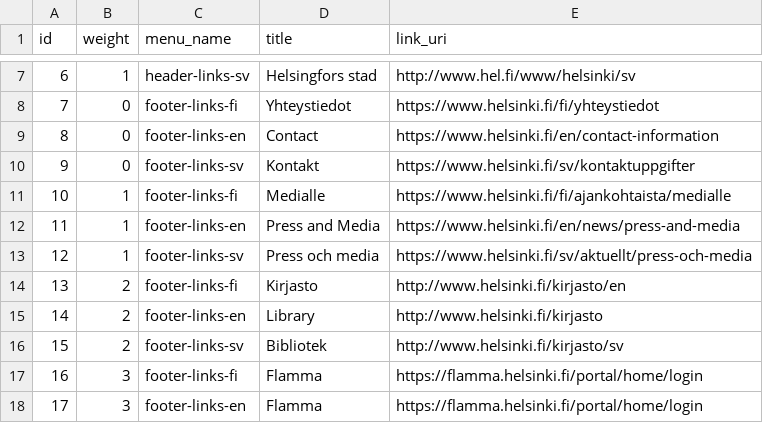
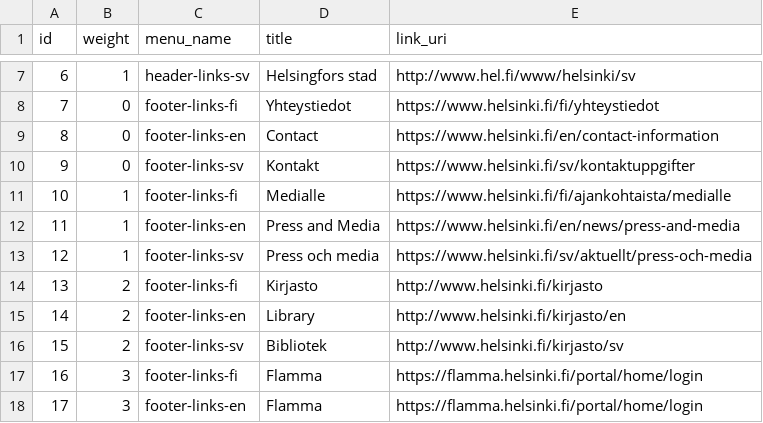
Before and after one commit to UH-StudentServices/student_guide, a CSV file: modules/uhsg_migrate/artifacts/menu_links.csv, drawn as a sheet; only a part is shown, gaps mark what is left out.

Commit message:
HUB-148: Minor fix for the library footer link URL.

```diff
--- a/modules/uhsg_migrate/artifacts/menu_links.csv
+++ b/modules/uhsg_migrate/artifacts/menu_links.csv
@@ -13,4 +13,4 @@ id,weight,menu_name,title,link_uri
 12,1,footer-links-sv,Press och media,https://www.helsinki.fi/sv/aktuellt/press-och-media
-13,2,footer-links-fi,Kirjasto,http://www.helsinki.fi/kirjasto/en
-14,2,footer-links-en,Library,http://www.helsinki.fi/kirjasto
+13,2,footer-links-fi,Kirjasto,http://www.helsinki.fi/kirjasto
+14,2,footer-links-en,Library,http://www.helsinki.fi/kirjasto/en
 15,2,footer-links-sv,Bibliotek,http://www.helsinki.fi/kirjasto/sv
```
